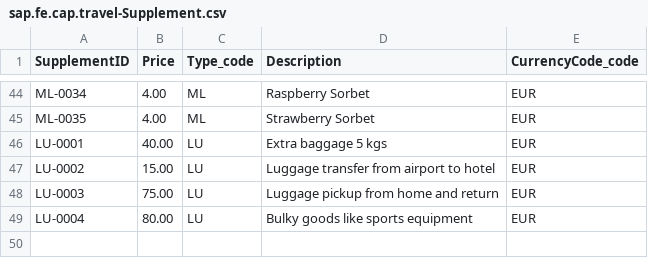
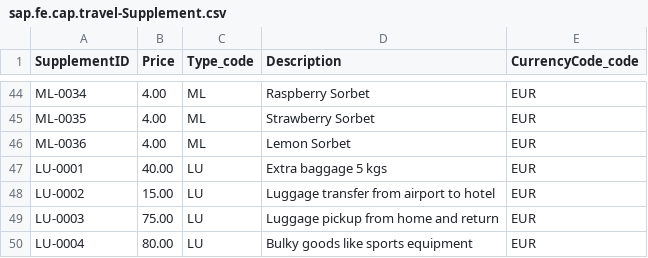
Before and after one commit to SAP-samples/cap-sflight, a CSV file: db/data/sap.fe.cap.travel-Supplement.csv, drawn as a sheet; only a part is shown, gaps mark what is left out; the diff names each change by its address in the sheet, - before the commit and + after, or states it on an @@ line.

```diff
--- a/db/data/sap.fe.cap.travel-Supplement.csv
+++ b/db/data/sap.fe.cap.travel-Supplement.csv
+row 46: ML-0036 | 4.00 | ML | Lemon Sorbet | EUR
```
Also changed, not shown: db/data/sap.common-Countries.csv, db/data/sap.common-Countries.texts.csv, 6 other files.
